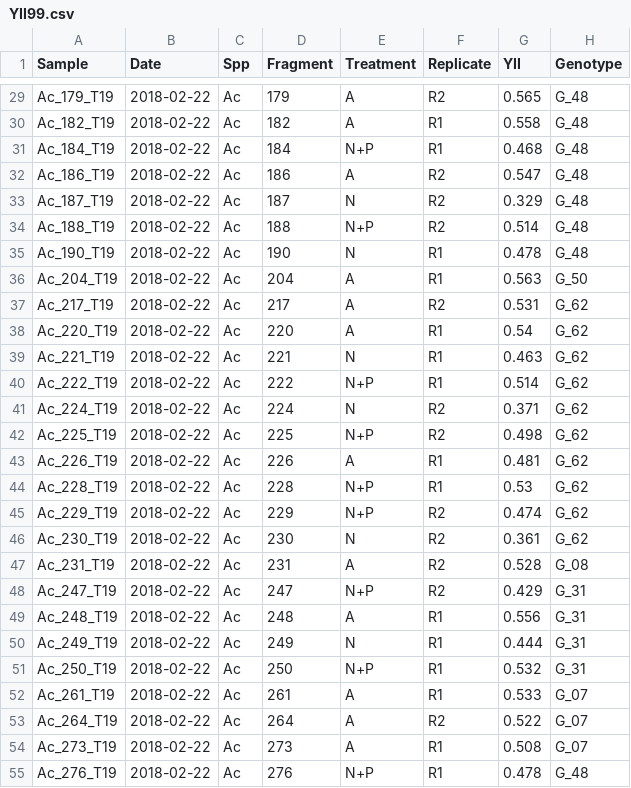
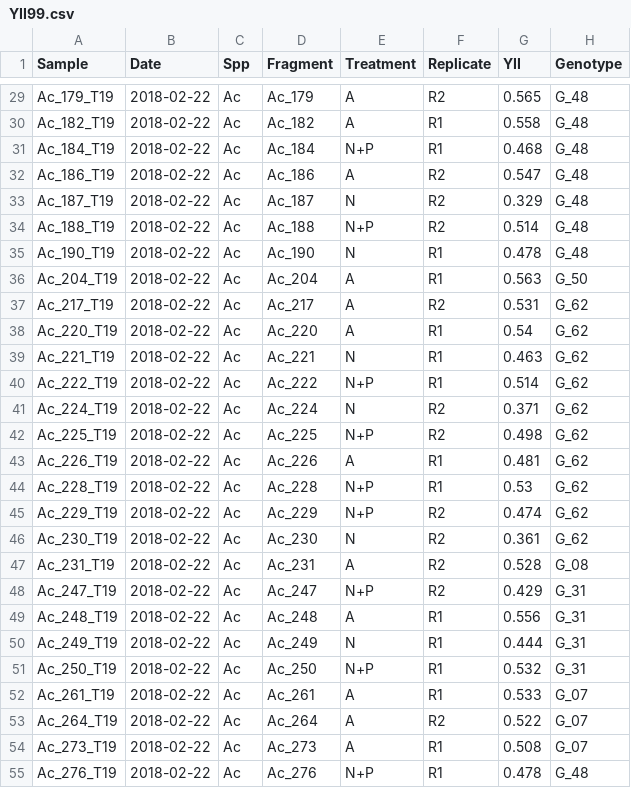
Before and after one commit to anampc/Nutrients_Genotypes, a CSV file: 4.YII/YII99.csv, drawn as a sheet; only a part is shown, gaps mark what is left out; the diff covers the shown part only; the diff names each change by its address in the sheet, - before the commit and + after, or states it on an @@ line.

```diff
--- a/4.YII/YII99.csv
+++ b/4.YII/YII99.csv
-D29 (Fragment): 179
+D29 (Fragment): Ac_179
-D30 (Fragment): 182
+D30 (Fragment): Ac_182
-D31 (Fragment): 184
+D31 (Fragment): Ac_184
-D32 (Fragment): 186
+D32 (Fragment): Ac_186
-D33 (Fragment): 187
+D33 (Fragment): Ac_187
-D34 (Fragment): 188
+D34 (Fragment): Ac_188
-D35 (Fragment): 190
+D35 (Fragment): Ac_190
-D36 (Fragment): 204
+D36 (Fragment): Ac_204
-D37 (Fragment): 217
+D37 (Fragment): Ac_217
-D38 (Fragment): 220
+D38 (Fragment): Ac_220
-D39 (Fragment): 221
+D39 (Fragment): Ac_221
-D40 (Fragment): 222
+D40 (Fragment): Ac_222
-D41 (Fragment): 224
+D41 (Fragment): Ac_224
-D42 (Fragment): 225
+D42 (Fragment): Ac_225
-D43 (Fragment): 226
+D43 (Fragment): Ac_226
-D44 (Fragment): 228
+D44 (Fragment): Ac_228
-D45 (Fragment): 229
+D45 (Fragment): Ac_229
-D46 (Fragment): 230
+D46 (Fragment): Ac_230
-D47 (Fragment): 231
+D47 (Fragment): Ac_231
-D48 (Fragment): 247
+D48 (Fragment): Ac_247
-D49 (Fragment): 248
+D49 (Fragment): Ac_248
-D50 (Fragment): 249
+D50 (Fragment): Ac_249
-D51 (Fragment): 250
+D51 (Fragment): Ac_250
-D52 (Fragment): 261
+D52 (Fragment): Ac_261
-D53 (Fragment): 264
+D53 (Fragment): Ac_264
-D54 (Fragment): 273
+D54 (Fragment): Ac_273
-D55 (Fragment): 276
+D55 (Fragment): Ac_276
```
Also changed, not shown: 39 edited cells elsewhere in this file, 4.YII/Y.II110.csv, 7 other files.
